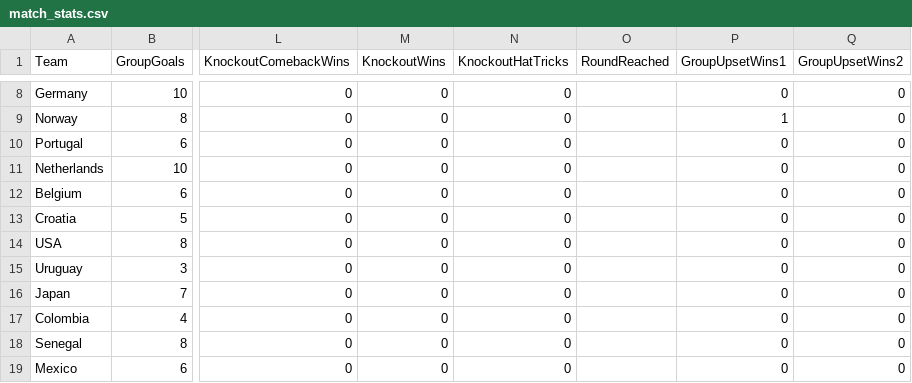
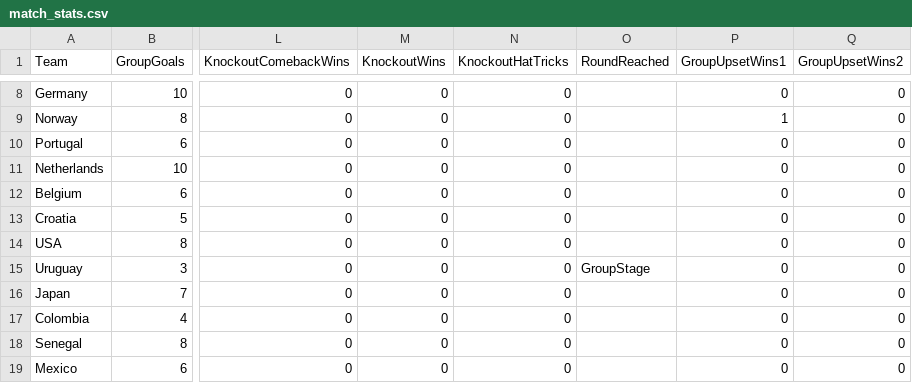
Before and after one commit to oisincarroll296/wc2026-sweepstake, a CSV file: data/match_stats.csv, drawn as a sheet; only a part is shown, gaps mark what is left out; the diff covers the shown part only; the diff names each change by its address in the sheet, - before the commit and + after, or states it on an @@ line.

```diff
--- a/data/match_stats.csv
+++ b/data/match_stats.csv
-O15 (RoundReached): (empty)
+O15 (RoundReached): GroupStage
```
Also changed, not shown: 10 edited cells elsewhere in this file.
